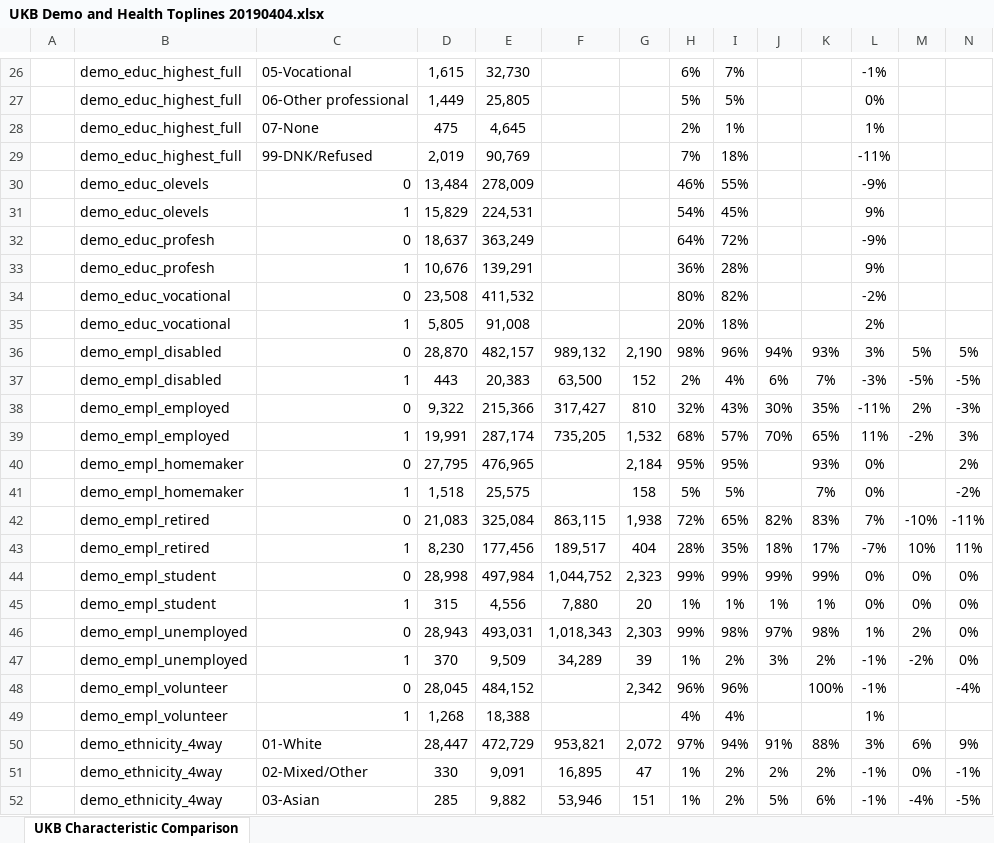
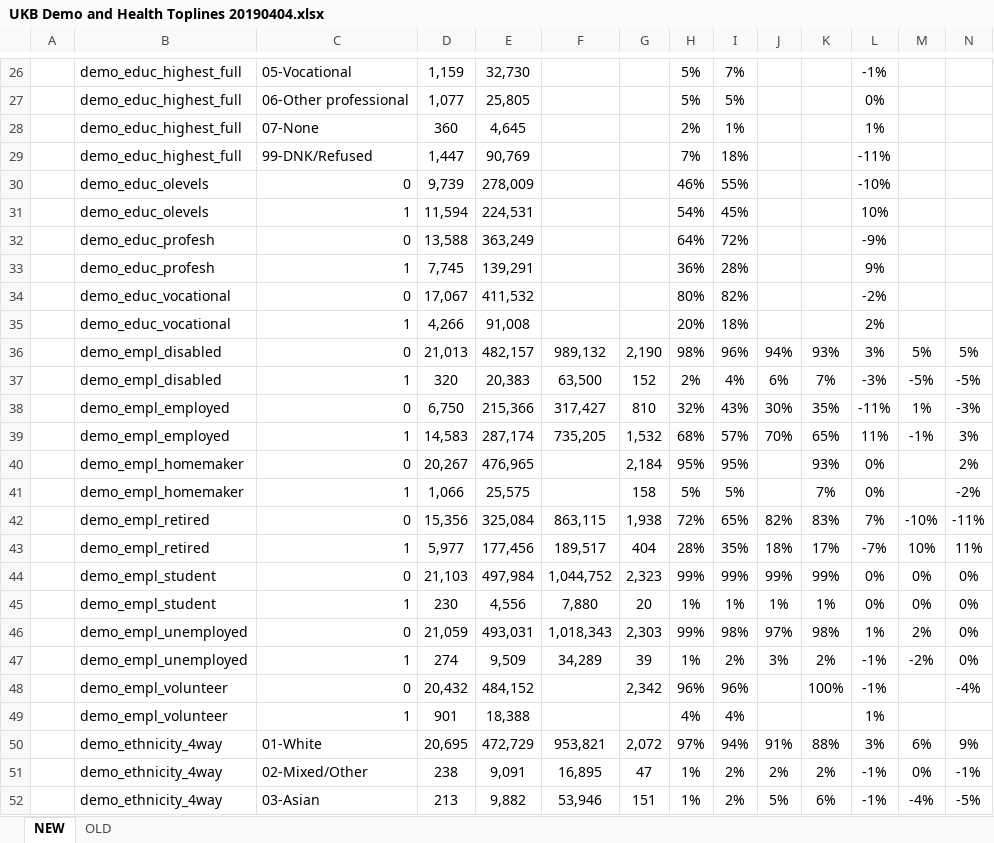
Before and after one commit to vcbradley/ukb-selection-bias, an Excel workbook: analysis/UKB Demo and Health Toplines 20190404.xlsx, sheet NEW, drawn as a sheet; only a part is shown, gaps mark what is left out; values as stored, in another font and other column widths than the file's, no borders; conditional formats not drawn; the diff covers the shown part only; the diff names each change by its address in the sheet, - before the commit and + after, or states it on an @@ line.

```diff
--- a/analysis/UKB Demo and Health Toplines 20190404.xlsx (sheet NEW)
+++ b/analysis/UKB Demo and Health Toplines 20190404.xlsx (sheet NEW)
-sheet tab: UKB Characteristic Comparison
+sheet tab: NEW
+sheet tab: OLD
-D26: 1,615
+D26: 1,159
-H26: 6%
+H26: 5%
-D27: 1,449
+D27: 1,077
-D28: 475
+D28: 360
-D29: 2,019
+D29: 1,447
-D30: 13,484
+D30: 9,739
-L30: -9%
+L30: -10%
-D31: 15,829
+D31: 11,594
-L31: 9%
+L31: 10%
-D32: 18,637
+D32: 13,588
-D33: 10,676
+D33: 7,745
-D34: 23,508
+D34: 17,067
-D35: 5,805
+D35: 4,266
-D36: 28,870
+D36: 21,013
-D37: 443
+D37: 320
-D38: 9,322
+D38: 6,750
-M38: 2%
+M38: 1%
-D39: 19,991
+D39: 14,583
-M39: -2%
+M39: -1%
-D40: 27,795
+D40: 20,267
-D41: 1,518
+D41: 1,066
-D42: 21,083
+D42: 15,356
-D43: 8,230
+D43: 5,977
-D44: 28,998
+D44: 21,103
-D45: 315
+D45: 230
-D46: 28,943
+D46: 21,059
-D47: 370
+D47: 274
-D48: 28,045
+D48: 20,432
-D49: 1,268
+D49: 901
-D50: 28,447
+D50: 20,695
-D51: 330
+D51: 238
-D52: 285
+D52: 213
```
Also changed, not shown: 163 edited cells elsewhere in this sheet, 1 other file.
